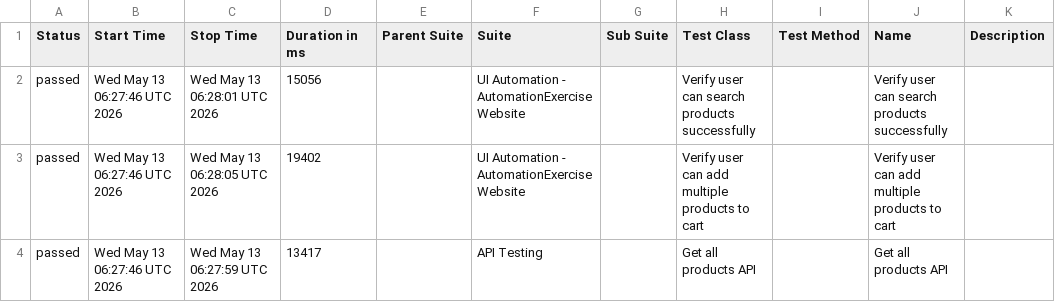
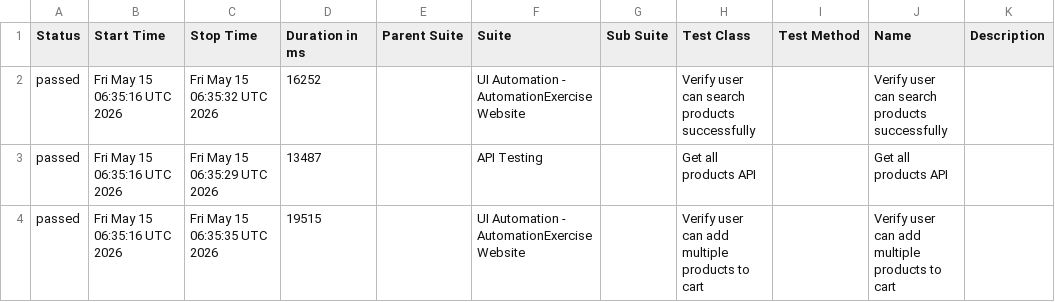
Before and after one commit to arjunonkar/suiapiautomation, a CSV file: data/suites.csv, drawn as a sheet.

```diff
--- a/data/suites.csv
+++ b/data/suites.csv
@@ -1,4 +1,4 @@
 "Status","Start Time","Stop Time","Duration in ms","Parent Suite","Suite","Sub Suite","Test Class","Test Method","Name","Description"
-"passed","Wed May 13 06:27:46 UTC 2026","Wed May 13 06:28:01 UTC 2026","15056","","UI Automation - AutomationExercise Website","","Verify user can search products successfully","","Verify user can search products successfully",""
-"passed","Wed May 13 06:27:46 UTC 2026","Wed May 13 06:28:05 UTC 2026","19402","","UI Automation - AutomationExercise Website","","Verify user can add multiple products to cart","","Verify user can add multiple products to cart",""
-"passed","Wed May 13 06:27:46 UTC 2026","Wed May 13 06:27:59 UTC 2026","13417","","API Testing","","Get all products API","","Get all products API",""
+"passed","Fri May 15 06:35:16 UTC 2026","Fri May 15 06:35:32 UTC 2026","16252","","UI Automation - AutomationExercise Website","","Verify user can search products successfully","","Verify user can search products successfully",""
+"passed","Fri May 15 06:35:16 UTC 2026","Fri May 15 06:35:29 UTC 2026","13487","","API Testing","","Get all products API","","Get all products API",""
+"passed","Fri May 15 06:35:16 UTC 2026","Fri May 15 06:35:35 UTC 2026","19515","","UI Automation - AutomationExercise Website","","Verify user can add multiple products to cart","","Verify user can add multiple products to cart",""
```
Also changed, not shown: 21 other files.
